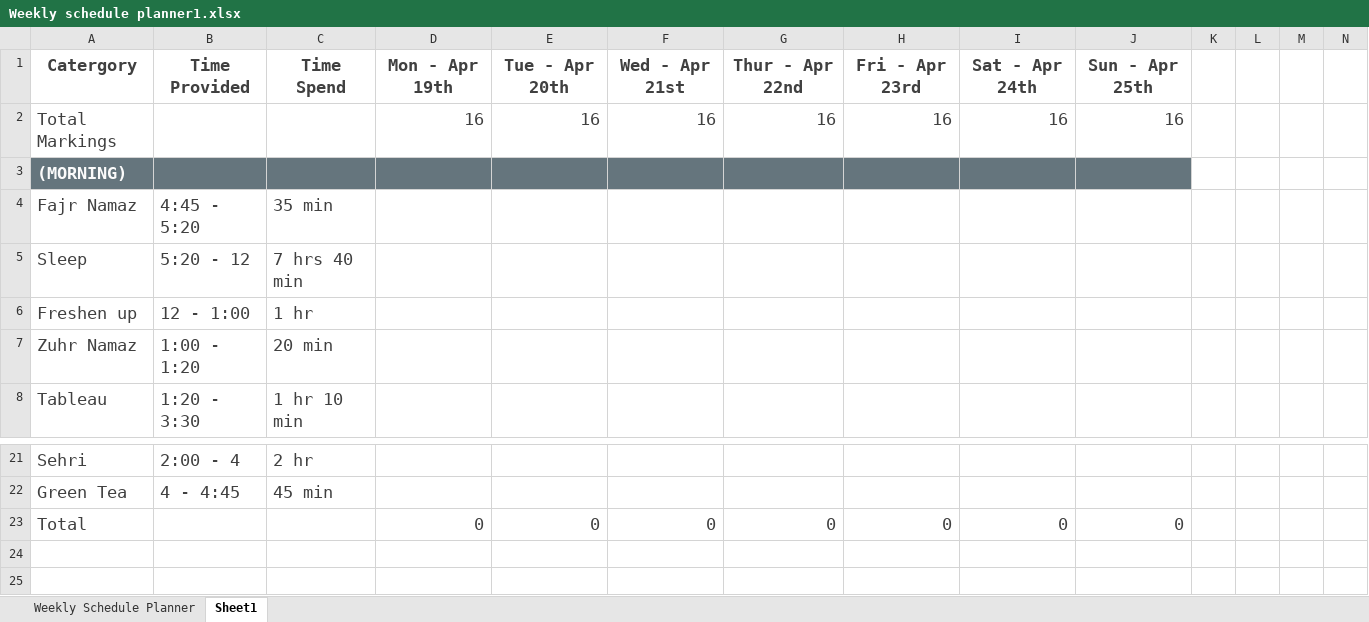
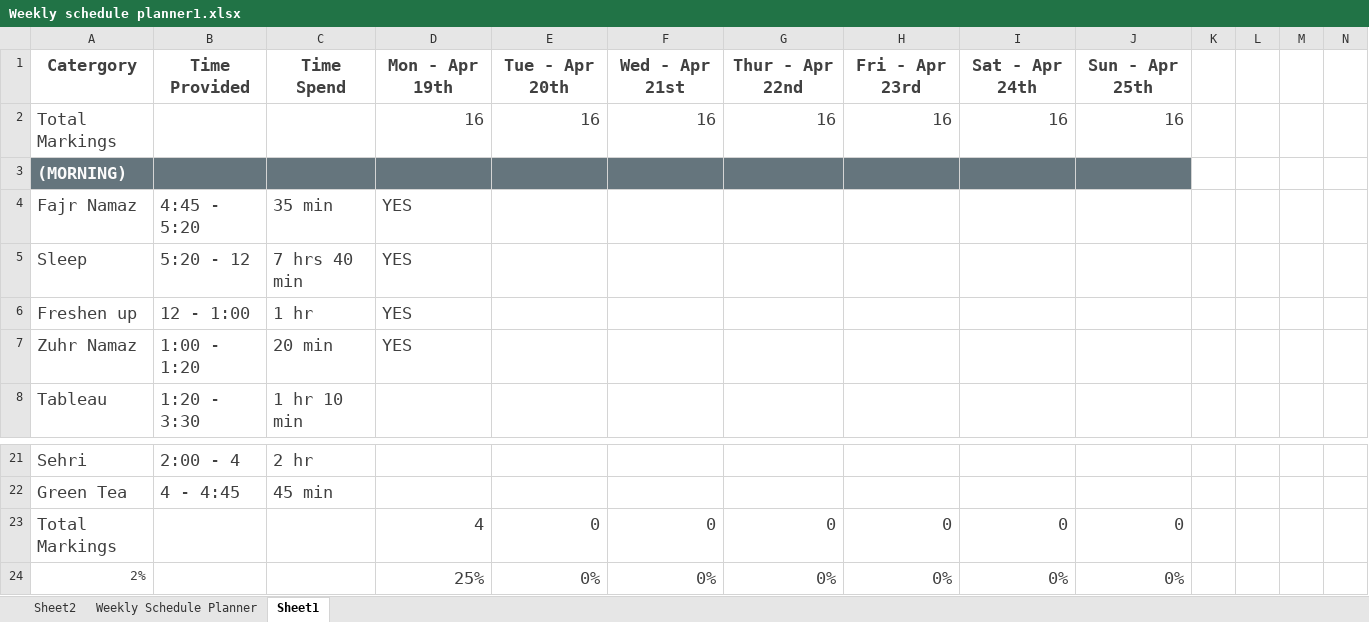
Before and after one commit to SyedaHiba19/Data-Analysis-Excel, an Excel workbook: Weekly Planner/Weekly schedule planner1.xlsx, sheet Sheet1, drawn as a sheet; only a part is shown, gaps mark what is left out; values as stored, in another font and other column widths than the file's, no borders; conditional formats and table styles not drawn; rows hold the shown columns only; the diff names each change by its address in the sheet, - before the commit and + after, or states it on an @@ line.

Commit message:
updated

```diff
--- a/Weekly Planner/Weekly schedule planner1.xlsx (sheet Sheet1)
+++ b/Weekly Planner/Weekly schedule planner1.xlsx (sheet Sheet1)
+sheet tab: Sheet2
-D4:D7: (empty)
+D4:D7: YES
-A23: Total
+A23: Total Markings
-D23: 0
+D23: 4
+row 24: 2% |  |  | 25% | 0% | 0% | 0% | 0% | 0% | 0%
```
